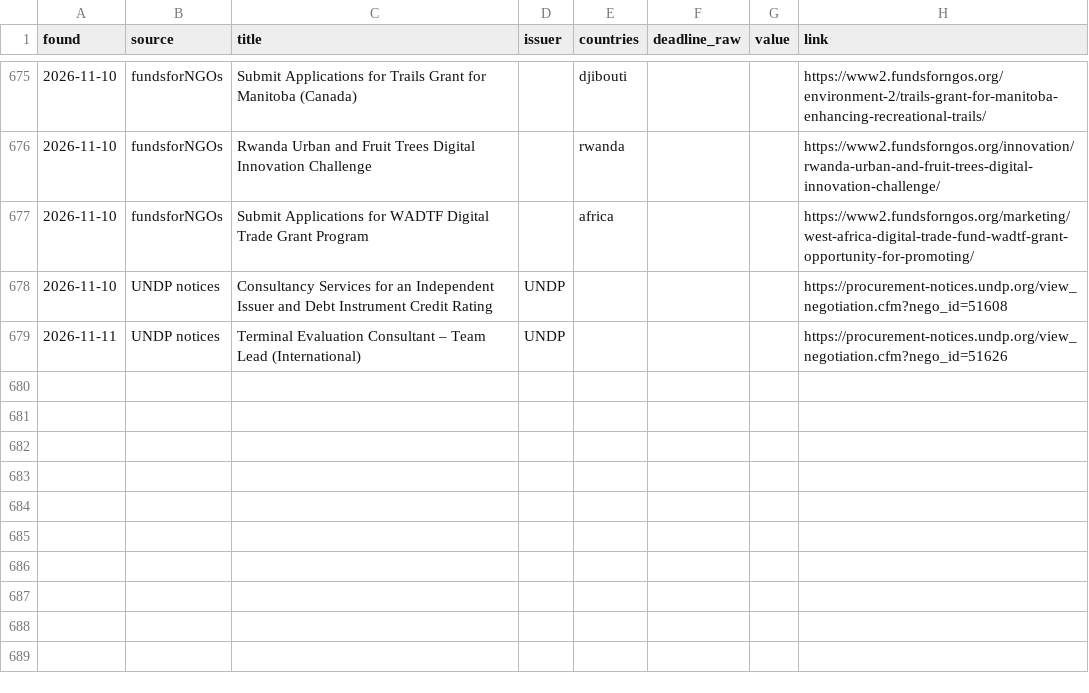
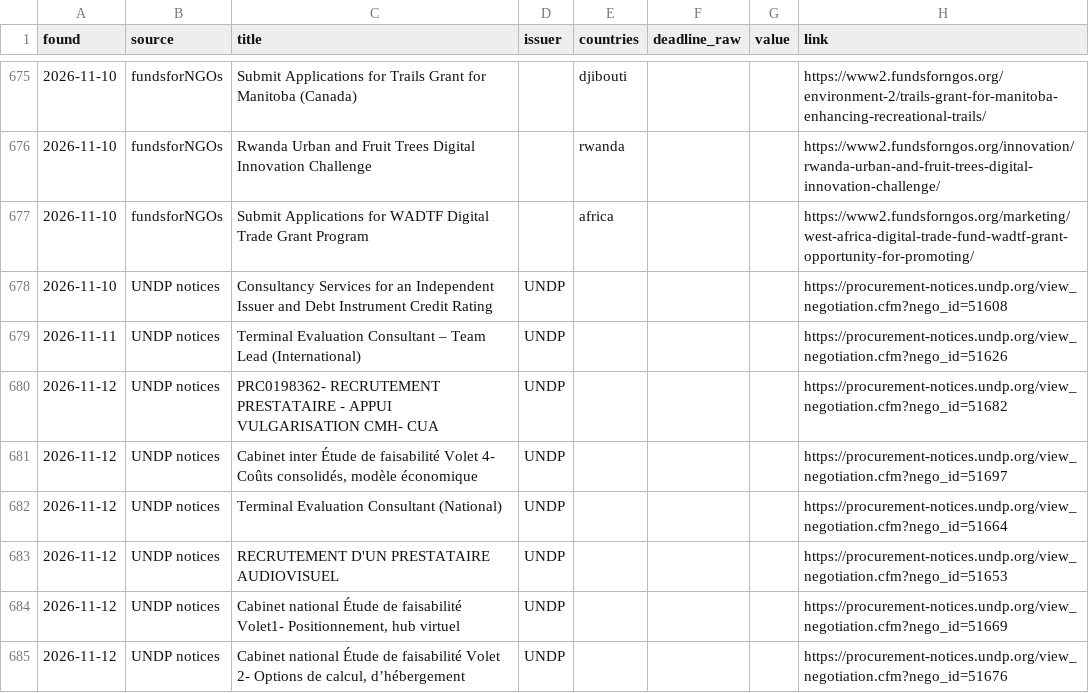
Before and after one commit to nickyb123abc/MIAfrica_RFP, a CSV file: data/opportunities.csv, drawn as a sheet; only a part is shown, gaps mark what is left out; the diff names each change by its address in the sheet, - before the commit and + after, or states it on an @@ line.

```diff
--- a/data/opportunities.csv
+++ b/data/opportunities.csv
+row 680: 2026-11-12 | UNDP notices | PRC0198362- RECRUTEMENT PRESTATAIRE - APPUI VULGARISATION CMH- CUA | UNDP |  |  |  | https://procurement-notices.undp.org/view_negotiation.cfm?nego_id=51682
+row 681: 2026-11-12 | UNDP notices | Cabinet inter Étude de faisabilité Volet 4- Coûts consolidés, modèle économique | UNDP |  |  |  | https://procurement-notices.undp.org/view_negotiation.cfm?nego_id=51697
+row 682: 2026-11-12 | UNDP notices | Terminal Evaluation Consultant (National) | UNDP |  |  |  | https://procurement-notices.undp.org/view_negotiation.cfm?nego_id=51664
+row 683: 2026-11-12 | UNDP notices | RECRUTEMENT D'UN PRESTATAIRE AUDIOVISUEL | UNDP |  |  |  | https://procurement-notices.undp.org/view_negotiation.cfm?nego_id=51653
+row 684: 2026-11-12 | UNDP notices | Cabinet national Étude de faisabilité Volet1- Positionnement, hub virtuel | UNDP |  |  |  | https://procurement-notices.undp.org/view_negotiation.cfm?nego_id=51669
+row 685: 2026-11-12 | UNDP notices | Cabinet national Étude de faisabilité Volet 2- Options de calcul, d’hébergement | UNDP |  |  |  | https://procurement-notices.undp.org/view_negotiation.cfm?nego_id=51676
```
Also changed, not shown: 7 other files.
